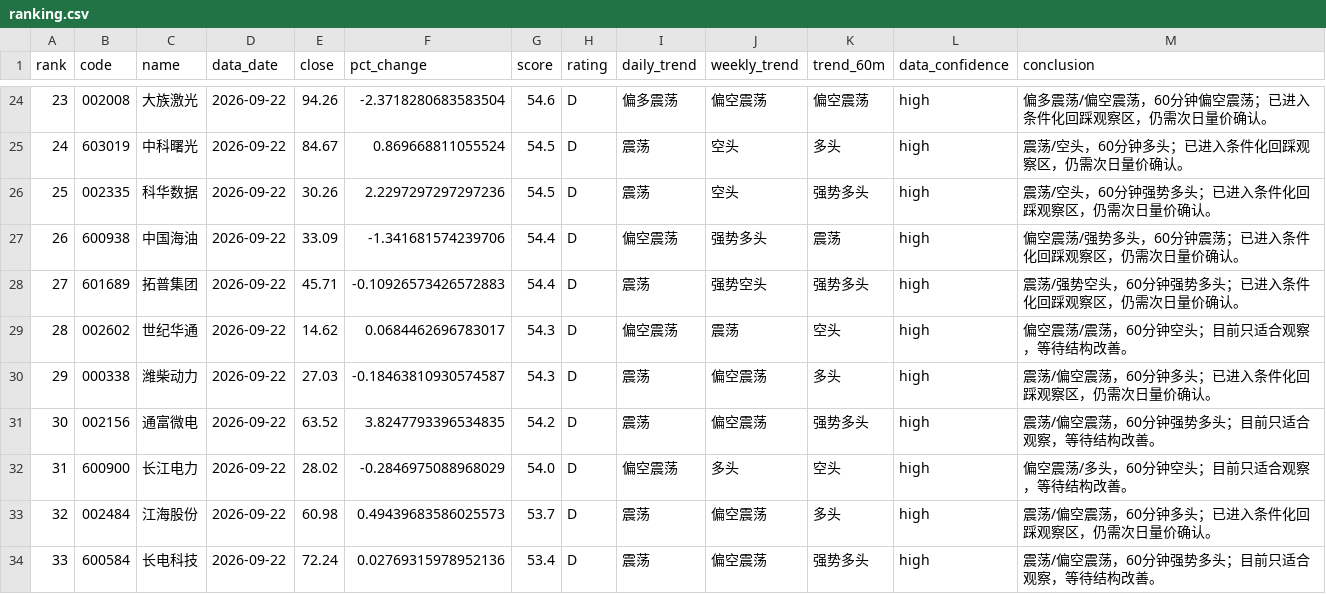
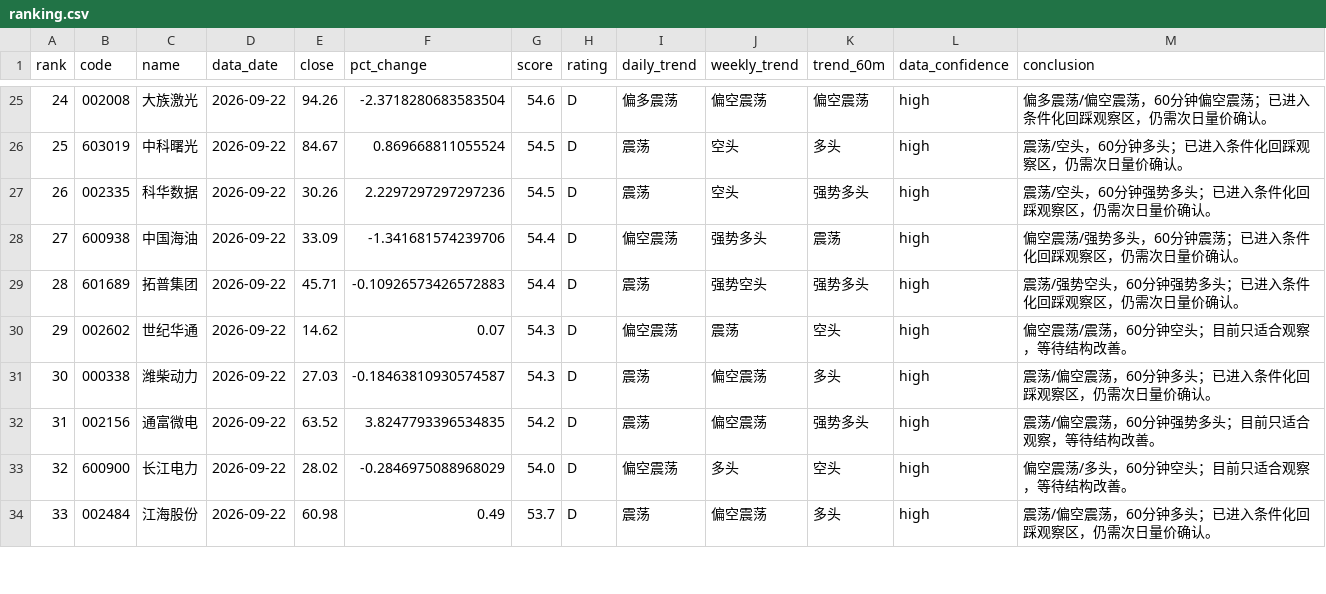
Before and after one commit to jjjbhbk582-hub/daily_stock_analysis, a CSV file: close_review_engine/data/processed/2026-09-22/ranking.csv, drawn as a sheet; only a part is shown, gaps mark what is left out; removed rows and columns are numbered as before the commit, all else as after; the diff covers the shown part only; the diff names each change by its address in the sheet, - before the commit and + after, or states it on an @@ line.

```diff
--- a/close_review_engine/data/processed/2026-09-22/ranking.csv
+++ b/close_review_engine/data/processed/2026-09-22/ranking.csv
@@ column A (rank) renumbered between rows 13 and 51 @@
-F30 (pct_change): 0.0684462696783017
+F30 (pct_change): 0.07
-F34 (pct_change): 0.49439683586025573
+F34 (pct_change): 0.49
-row 34: 33 | 600584 | 长电科技 | 2026-09-22 | 72.24 | 0.02769315978952136 | 53.4 | D | 震荡 | 偏空震荡 | 强势多头 | high | 震荡/偏空震荡，60分钟强势多头；目前只适合观察，等待结构改善。
```
Also changed, not shown: 5 added rows, 4 removed rows and 11 edited cells elsewhere in this file, 4 other files.
